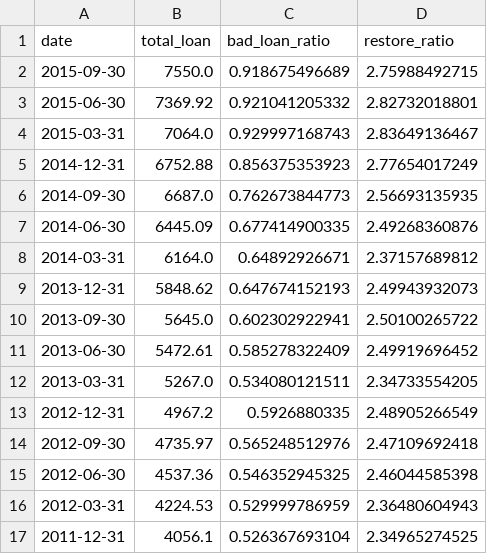
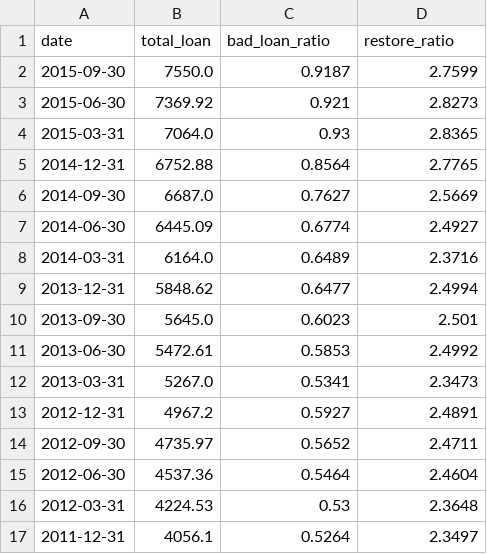
Before and after one commit to StockFucker/BankRoll, a CSV file: bankData/601169.csv, drawn as a sheet; only a part is shown; the diff covers the shown part only.

```diff
--- a/bankData/601169.csv
+++ b/bankData/601169.csv
@@ -1,17 +1,17 @@
 date,total_loan,bad_loan_ratio,restore_ratio
-2015-09-30,7550.0,0.918675496689,2.75988492715
-2015-06-30,7369.92,0.921041205332,2.82732018801
-2015-03-31,7064.0,0.929997168743,2.83649136467
-2014-12-31,6752.88,0.856375353923,2.77654017249
-2014-09-30,6687.0,0.762673844773,2.56693135935
-2014-06-30,6445.09,0.677414900335,2.49268360876
-2014-03-31,6164.0,0.64892926671,2.37157689812
-2013-12-31,5848.62,0.647674152193,2.49943932073
-2013-09-30,5645.0,0.602302922941,2.50100265722
-2013-06-30,5472.61,0.585278322409,2.49919696452
-2013-03-31,5267.0,0.534080121511,2.34733554205
-2012-12-31,4967.2,0.5926880335,2.48905266549
-2012-09-30,4735.97,0.565248512976,2.47109692418
-2012-06-30,4537.36,0.546352945325,2.46044585398
-2012-03-31,4224.53,0.529999786959,2.36480604943
-2011-12-31,4056.1,0.526367693104,2.34965274525
+2015-09-30,7550.0,0.9187,2.7599
+2015-06-30,7369.92,0.921,2.8273
+2015-03-31,7064.0,0.93,2.8365
+2014-12-31,6752.88,0.8564,2.7765
+2014-09-30,6687.0,0.7627,2.5669
+2014-06-30,6445.09,0.6774,2.4927
+2014-03-31,6164.0,0.6489,2.3716
+2013-12-31,5848.62,0.6477,2.4994
+2013-09-30,5645.0,0.6023,2.501
+2013-06-30,5472.61,0.5853,2.4992
+2013-03-31,5267.0,0.5341,2.3473
+2012-12-31,4967.2,0.5927,2.4891
+2012-09-30,4735.97,0.5652,2.4711
+2012-06-30,4537.36,0.5464,2.4604
+2012-03-31,4224.53,0.53,2.3648
+2011-12-31,4056.1,0.5264,2.3497
```
Also changed, not shown: 22 edited cells elsewhere in this file, bankData/000001.csv, bankData/600016.csv, 22 other files.
